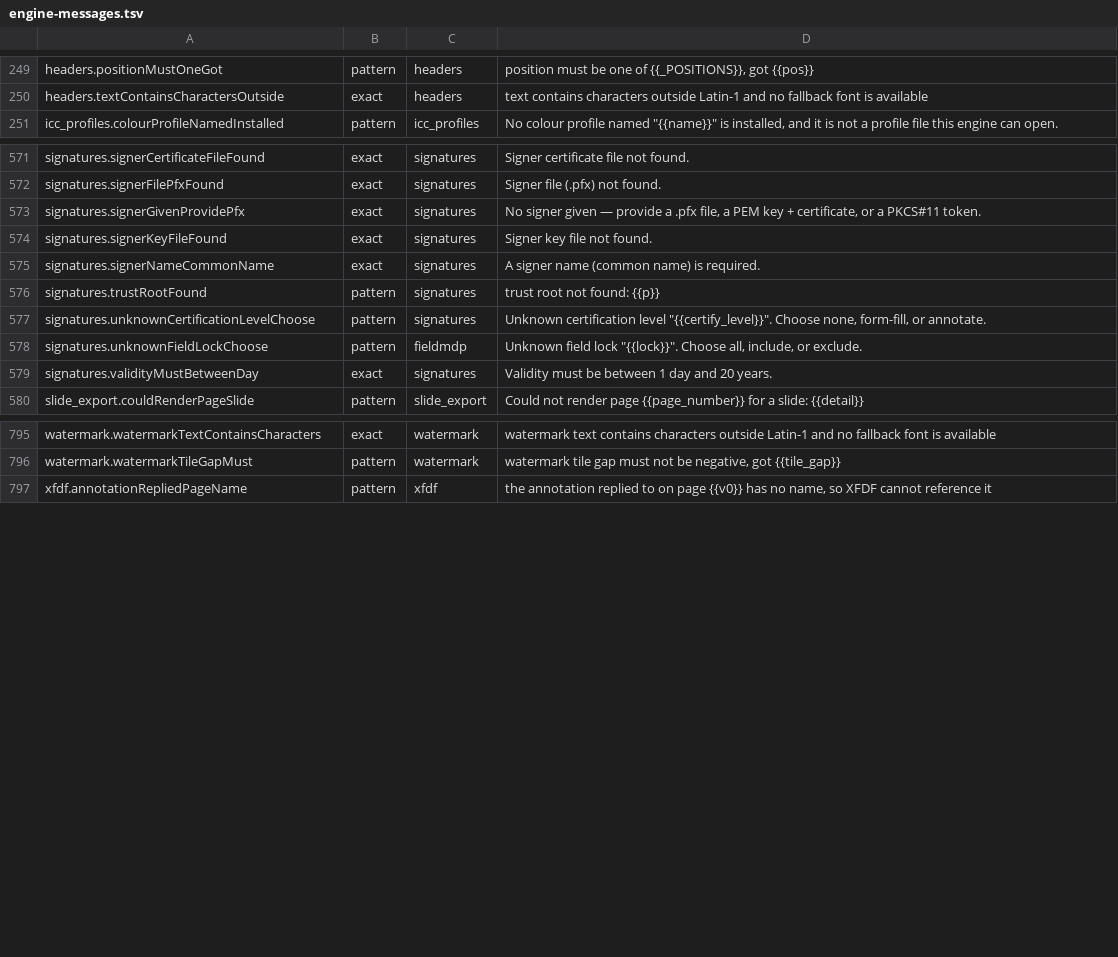
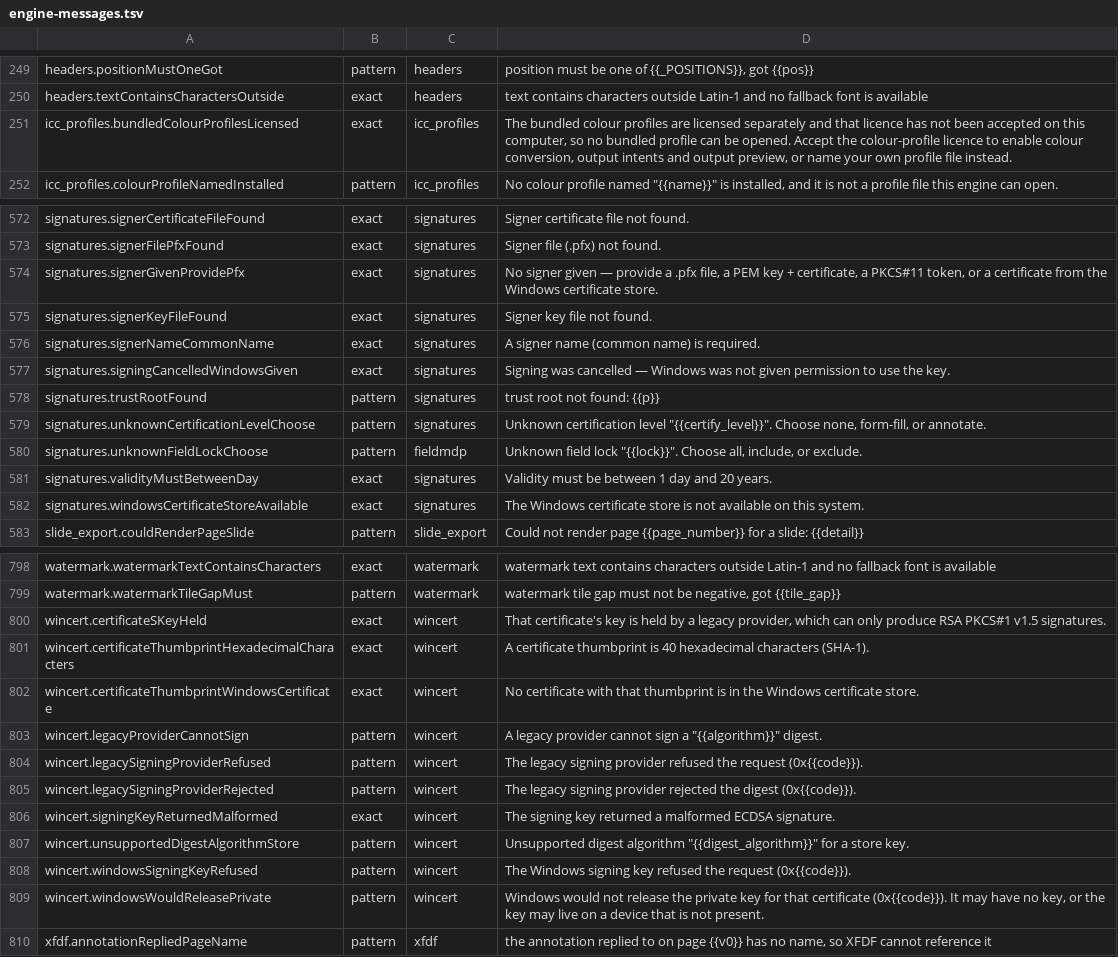
Before and after one commit to jasonulbright/Spectra-PDF, a TSV file: src/renderer/locales/engine-messages.tsv, drawn as a sheet; only a part is shown, gaps mark what is left out; the diff covers the shown part only.

```diff
--- a/src/renderer/locales/engine-messages.tsv
+++ b/src/renderer/locales/engine-messages.tsv
@@ -250,2 +250,3 @@ headers.positionMustOneGot	pattern	headers	position must be one of {{_POSITIONS}
 headers.textContainsCharactersOutside	exact	headers	text contains characters outside Latin-1 and no fallback font is available
+icc_profiles.bundledColourProfilesLicensed	exact	icc_profiles	The bundled colour profiles are licensed separately and that licence has not been accepted on this computer, so no bundled profile can be opened. Accept the colour-profile licence to enable colour conversion, output intents and output preview, or name your own profile file instead.
 icc_profiles.colourProfileNamedInstalled	pattern	icc_profiles	No colour profile named "{{name}}" is installed, and it is not a profile file this engine can open.
@@ -572,5 +573,6 @@ signatures.signerCertificateFileFound	exact	signatures	Signer certificate file n
 signatures.signerFilePfxFound	exact	signatures	Signer file (.pfx) not found.
-signatures.signerGivenProvidePfx	exact	signatures	No signer given — provide a .pfx file, a PEM key + certificate, or a PKCS#11 token.
+signatures.signerGivenProvidePfx	exact	signatures	No signer given — provide a .pfx file, a PEM key + certificate, a PKCS#11 token, or a certificate from the Windows certificate store.
 signatures.signerKeyFileFound	exact	signatures	Signer key file not found.
 signatures.signerNameCommonName	exact	signatures	A signer name (common name) is required.
+signatures.signingCancelledWindowsGiven	exact	signatures	Signing was cancelled — Windows was not given permission to use the key.
 signatures.trustRootFound	pattern	signatures	trust root not found: {{p}}
@@ -579,2 +581,3 @@ signatures.unknownFieldLockChoose	pattern	fieldmdp	Unknown field lock "{{lock}}"
 signatures.validityMustBetweenDay	exact	signatures	Validity must be between 1 day and 20 years.
+signatures.windowsCertificateStoreAvailable	exact	signatures	The Windows certificate store is not available on this system.
 slide_export.couldRenderPageSlide	pattern	slide_export	Could not render page {{page_number}} for a slide: {{detail}}
@@ -796,2 +799,12 @@ watermark.watermarkTextContainsCharacters	exact	watermark	watermark text contain
 watermark.watermarkTileGapMust	pattern	watermark	watermark tile gap must not be negative, got {{tile_gap}}
+wincert.certificateSKeyHeld	exact	wincert	That certificate's key is held by a legacy provider, which can only produce RSA PKCS#1 v1.5 signatures.
+wincert.certificateThumbprintHexadecimalCharacters	exact	wincert	A certificate thumbprint is 40 hexadecimal characters (SHA-1).
+wincert.certificateThumbprintWindowsCertificate	exact	wincert	No certificate with that thumbprint is in the Windows certificate store.
+wincert.legacyProviderCannotSign	pattern	wincert	A legacy provider cannot sign a "{{algorithm}}" digest.
+wincert.legacySigningProviderRefused	pattern	wincert	The legacy signing provider refused the request (0x{{code}}).
+wincert.legacySigningProviderRejected	pattern	wincert	The legacy signing provider rejected the digest (0x{{code}}).
+wincert.signingKeyReturnedMalformed	exact	wincert	The signing key returned a malformed ECDSA signature.
+wincert.unsupportedDigestAlgorithmStore	pattern	wincert	Unsupported digest algorithm "{{digest_algorithm}}" for a store key.
+wincert.windowsSigningKeyRefused	pattern	wincert	The Windows signing key refused the request (0x{{code}}).
+wincert.windowsWouldReleasePrivate	pattern	wincert	Windows would not release the private key for that certificate (0x{{code}}). It may have no key, or the key may live on a device that is not present.
 xfdf.annotationRepliedPageName	pattern	xfdf	the annotation replied to on page {{v0}} has no name, so XFDF cannot reference it
```
Also changed, not shown: 1 edited cell elsewhere in this file, 13 other files.
